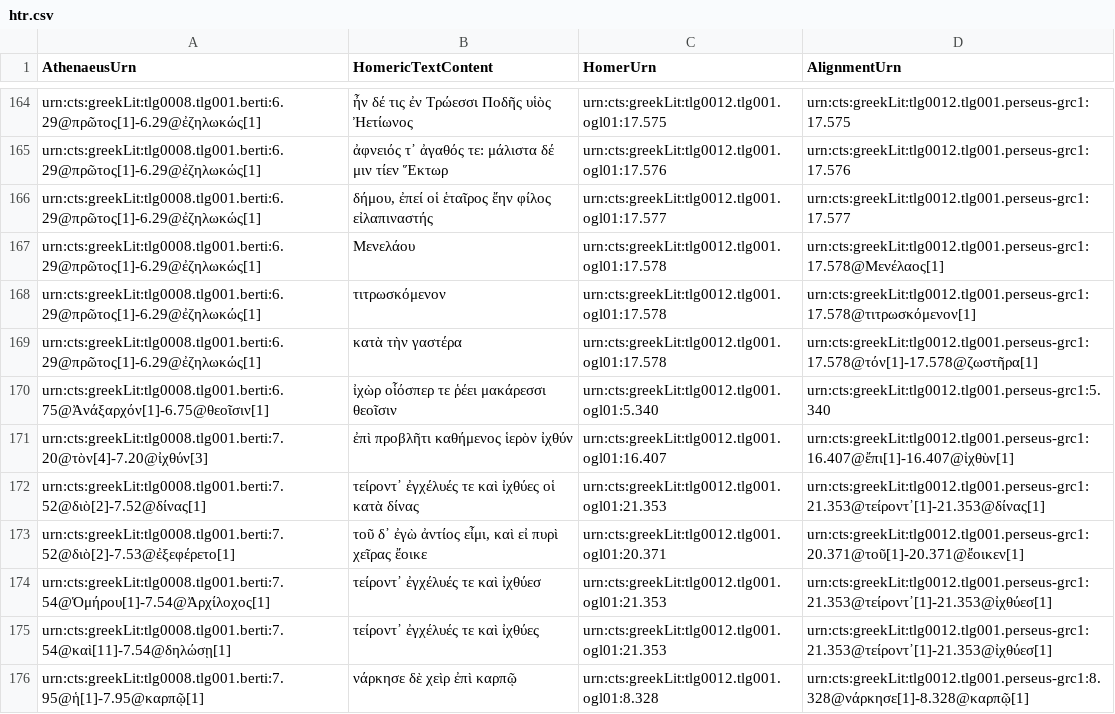
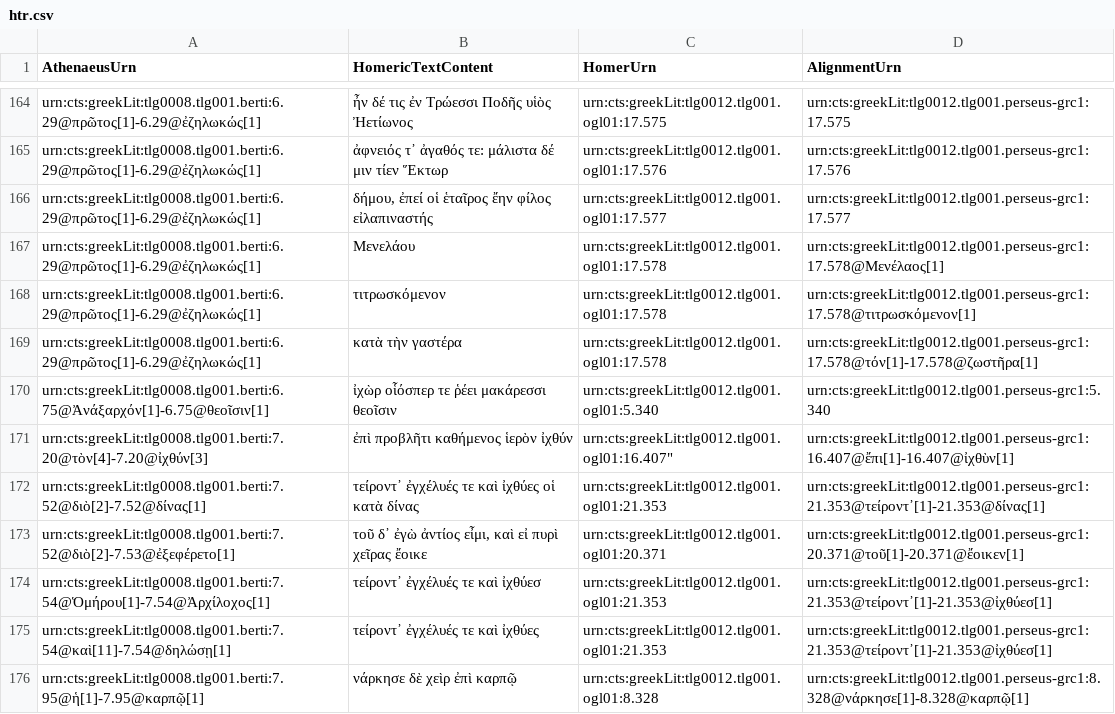
Before and after one commit to DigitalAthenaeus/homeric-reuse, a CSV file: tabular-data/htr.csv, drawn as a sheet; only a part is shown, gaps mark what is left out.

Commit message:
Update htr.csv

```diff
--- a/tabular-data/htr.csv
+++ b/tabular-data/htr.csv
@@ -170,3 +170,3 @@
 "urn:cts:greekLit:tlg0008.tlg001.berti:6.75@Ἀνάξαρχόν[1]-6.75@θεοῖσιν[1]","ἰχὼρ οἷόσπερ τε ῥέει μακάρεσσι θεοῖσιν","urn:cts:greekLit:tlg0012.tlg001.ogl01:5.340","urn:cts:greekLit:tlg0012.tlg001.perseus-grc1:5.340"
-"urn:cts:greekLit:tlg0008.tlg001.berti:7.20@τὸν[4]-7.20@ἰχθύν[3]","ἐπὶ προβλῆτι καθήμενος ἱερὸν ἰχθύν","urn:cts:greekLit:tlg0012.tlg001.ogl01:16.407","urn:cts:greekLit:tlg0012.tlg001.perseus-grc1:16.407@ἔπι[1]-16.407@ἰχθὺν[1]"
+"urn:cts:greekLit:tlg0008.tlg001.berti:7.20@τὸν[4]-7.20@ἰχθύν[3]","ἐπὶ προβλῆτι καθήμενος ἱερὸν ἰχθύν",urn:cts:greekLit:tlg0012.tlg001.ogl01:16.407","urn:cts:greekLit:tlg0012.tlg001.perseus-grc1:16.407@ἔπι[1]-16.407@ἰχθὺν[1]"
 "urn:cts:greekLit:tlg0008.tlg001.berti:7.52@διὸ[2]-7.52@δίνας[1]","τείροντ᾽ ἐγχέλυές τε καὶ ἰχθύες οἱ κατὰ δίνας","urn:cts:greekLit:tlg0012.tlg001.ogl01:21.353","urn:cts:greekLit:tlg0012.tlg001.perseus-grc1:21.353@τείροντ᾽[1]-21.353@δίνας[1]"
```
